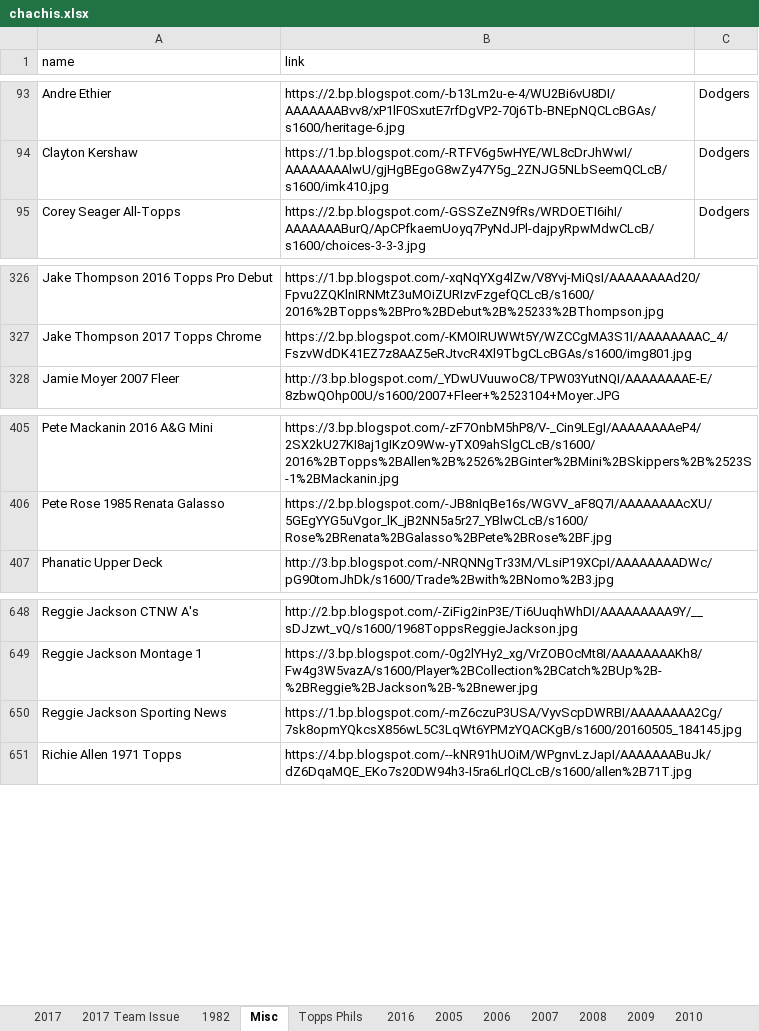
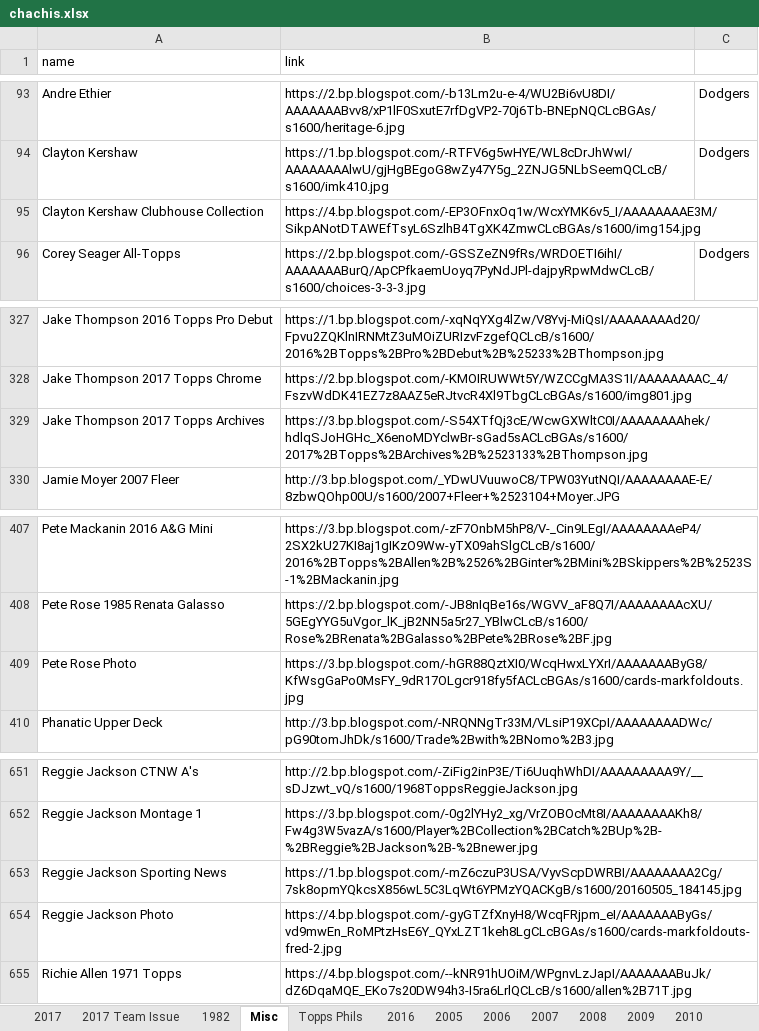
Before and after one commit to Wolfbane50/myApp, an Excel workbook: chachis.xlsx, sheet Misc, drawn as a sheet; only a part is shown, gaps mark what is left out; values as stored, in another font and other column widths than the file's, no borders; the diff names each change by its address in the sheet, - before the commit and + after, or states it on an @@ line.

```diff
--- a/chachis.xlsx (sheet Misc)
+++ b/chachis.xlsx (sheet Misc)
+row 95: Clayton Kershaw Clubhouse Collection | https://4.bp.blogspot.com/-EP3OFnxOq1w/WcxYMK6v5_I/AAAAAAAAE3M/SikpANotDTAWEfTsyL6SzlhB4TgXK4ZmwCLcBGAs/s1600/img154.jpg
+row 329: Jake Thompson 2017 Topps Archives | https://3.bp.blogspot.com/-S54XTfQj3cE/WcwGXWltC0I/AAAAAAAAhek/hdlqSJoHGHc_X6enoMDYclwBr-sGad5sACLcBGAs/s1600/2017%2BTopps%2BArchives%2B%2523133%2BThompson.jpg
+row 409: Pete Rose Photo | https://3.bp.blogspot.com/-hGR88QztXI0/WcqHwxLYXrI/AAAAAAAByG8/KfWsgGaPo0MsFY_9dR17OLgcr918fy5fACLcBGAs/s1600/cards-markfoldouts.jpg
+row 654: Reggie Jackson Photo | https://4.bp.blogspot.com/-gyGTZfXnyH8/WcqFRjpm_eI/AAAAAAAByGs/vd9mwEn_RoMPtzHsE6Y_QYxLZT1keh8LgCLcBGAs/s1600/cards-markfoldouts-fred-2.jpg
```
Also changed, not shown: sheet 1982, sheet Topps Phils, sheet 2017 Team Issue, 6 other files.
